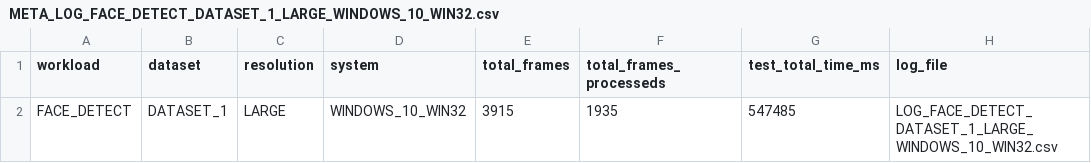
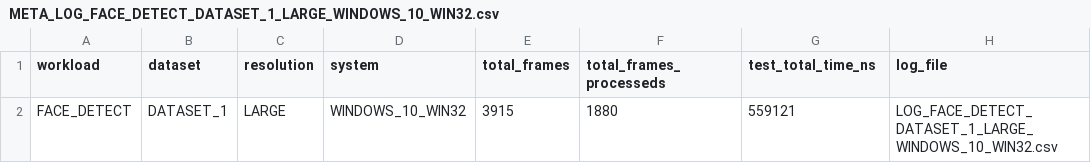
Before and after one commit to lourencoccc/tccwasm, a CSV file: outcomes/data/META_LOG_FACE_DETECT_DATASET_1_LARGE_WINDOWS_10_WIN32.csv, drawn as a sheet.

```diff
--- a/outcomes/data/META_LOG_FACE_DETECT_DATASET_1_LARGE_WINDOWS_10_WIN32.csv
+++ b/outcomes/data/META_LOG_FACE_DETECT_DATASET_1_LARGE_WINDOWS_10_WIN32.csv
@@ -1,2 +1,2 @@
-workload,dataset,resolution,system,total_frames,total_frames_processeds,test_total_time_ms,log_file
-FACE_DETECT,DATASET_1,LARGE,WINDOWS_10_WIN32,3915,1935,547485,LOG_FACE_DETECT_DATASET_1_LARGE_WINDOWS_10_WIN32.csv
+workload,dataset,resolution,system,total_frames,total_frames_processeds,test_total_time_ns,log_file
+FACE_DETECT,DATASET_1,LARGE,WINDOWS_10_WIN32,3915,1880,559121,LOG_FACE_DETECT_DATASET_1_LARGE_WINDOWS_10_WIN32.csv
```
Also changed, not shown: outcomes/data/LOG_FACE_DETECT_DATASET_2_LARGE_Chrome_75_Windows.csv, outcomes/data/LOG_FACE_DETECT_DATASET_2_MEDIUM_Chrome_75_Windows.csv, 34 other files.
